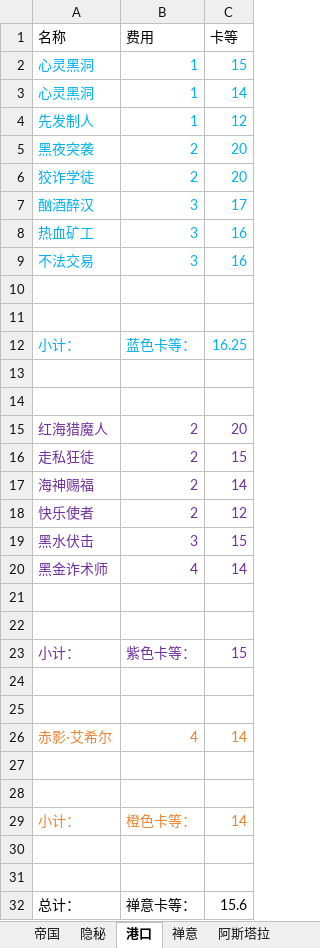
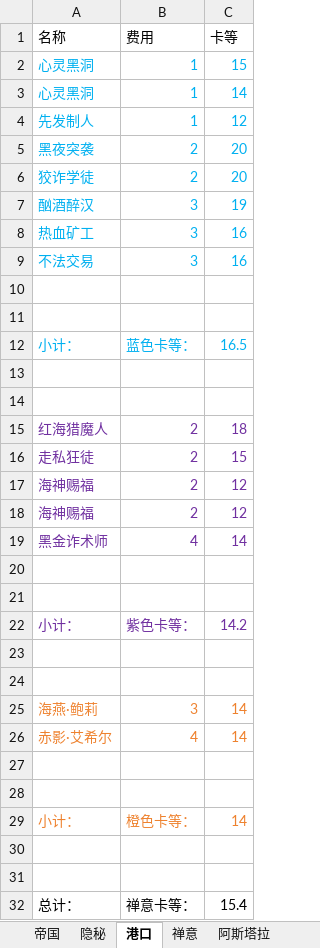
Before and after one commit to XTsuola/keyuanWeb, an Excel workbook: src/utils/sxsyzlzq/zzz_cardList.xlsx, sheet 港口, drawn as a sheet; values as stored, in another font and other column widths than the file's, no borders; removed rows and columns are numbered as before the commit, all else as after; the diff names each change by its address in the sheet, - before the commit and + after, or states it on an @@ line.

```diff
--- a/src/utils/sxsyzlzq/zzz_cardList.xlsx (sheet 港口)
+++ b/src/utils/sxsyzlzq/zzz_cardList.xlsx (sheet 港口)
-C7 (卡等): 17
+C7 (卡等): 19
-C12 (卡等): 16.25
+C12 (卡等): 16.5
-C15 (卡等): 20
+C15 (卡等): 18
-C17 (卡等): 14
+C17 (卡等): 12
-A18 (名称): 快乐使者
+A18 (名称): 海神赐福
-row 19: 黑水伏击 | 3 | 15
-C22 (卡等): 15
+C22 (卡等): 14.2
+row 25: 海燕·鲍莉 | 3 | 14
-C32 (卡等): 15.6
+C32 (卡等): 15.4
```
Also changed, not shown: sheet 隐秘, sheet 帝国, formulas that keep their value, 55 other files.
